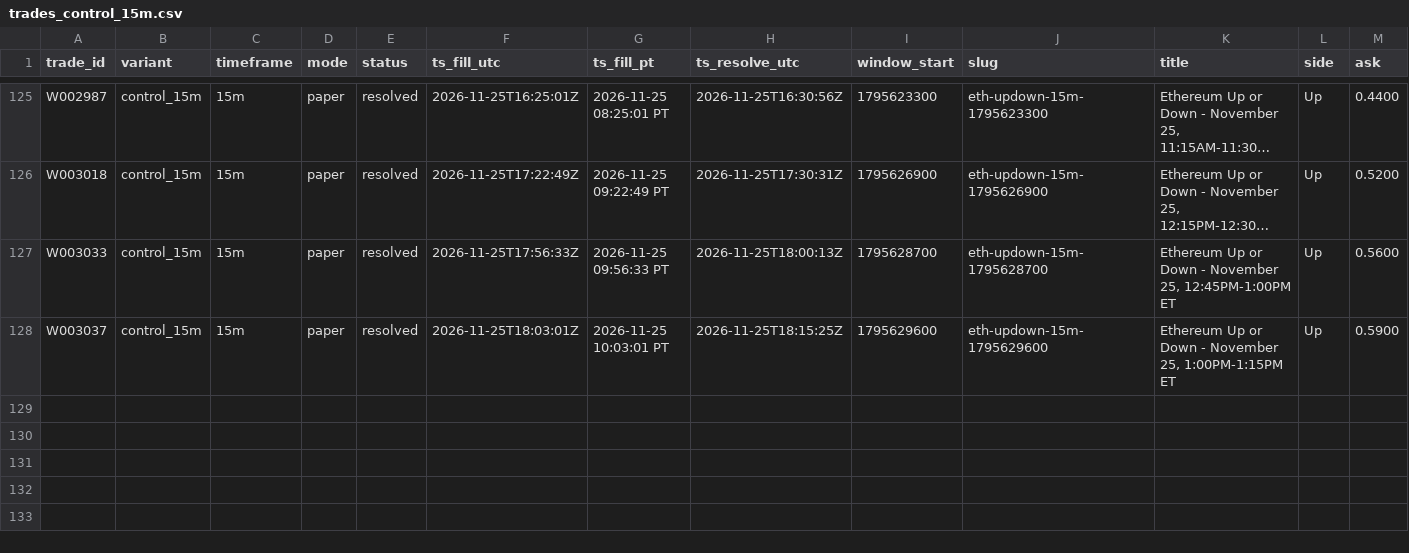
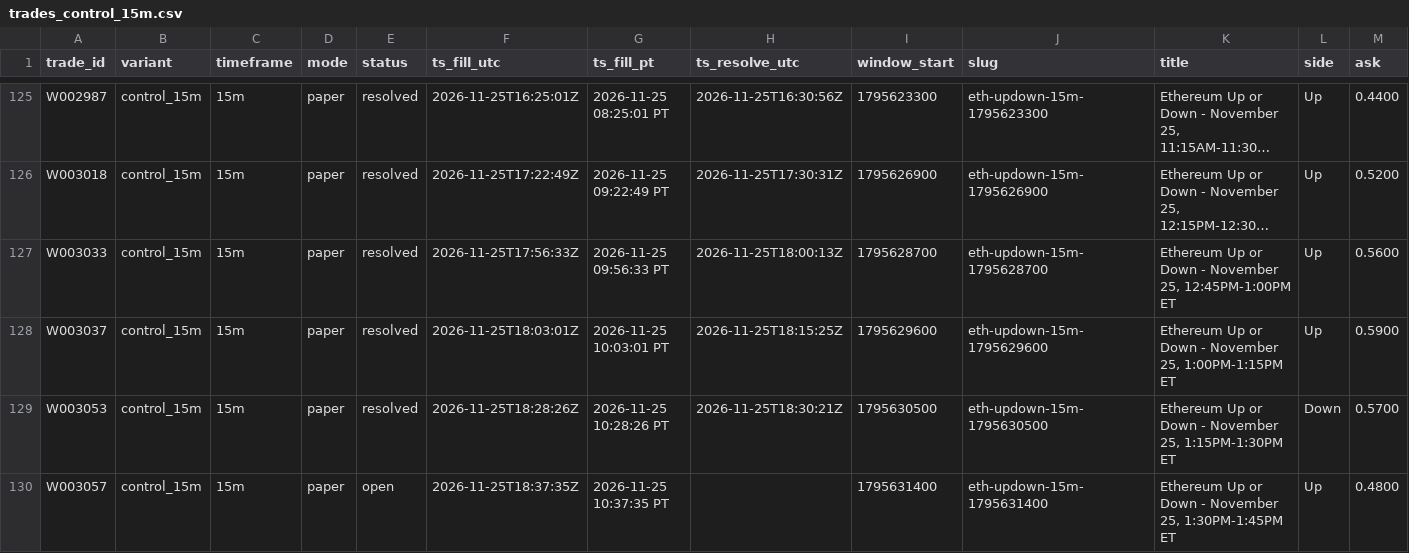
Before and after one commit to michaeldeuchar-dotcom/eth-paper-bot, a CSV file: data/week2/trades_control_15m.csv, drawn as a sheet; only a part is shown, gaps mark what is left out; long unchanged cells end in …; rows hold the shown columns only; the diff names each change by its address in the sheet, - before the commit and + after, or states it on an @@ line.

```diff
--- a/data/week2/trades_control_15m.csv
+++ b/data/week2/trades_control_15m.csv
+row 129: W003053 | control_15m | 15m | paper | resolved | 2026-11-25T18:28:26Z | 2026-11-25 10:28:26 PT | 2026-11-25T18:30:21Z | 1795630500 | eth-updown-15m-1795630500 | Ethereum Up or Down - November 25, 1:15PM-1:30PM ET | Down | 0.5700
+row 130: W003057 | control_15m | 15m | paper | open | 2026-11-25T18:37:35Z | 2026-11-25 10:37:35 PT |  | 1795631400 | eth-updown-15m-1795631400 | Ethereum Up or Down - November 25, 1:30PM-1:45PM ET | Up | 0.4800
```
Also changed, not shown: data/week2/decisions_tail.csv, data/week2/trades_price_lag_15m.csv, 9 other files.
